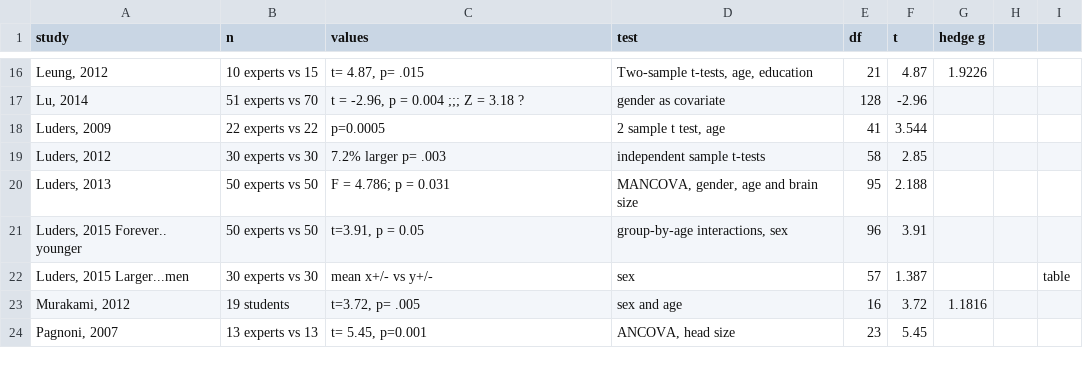
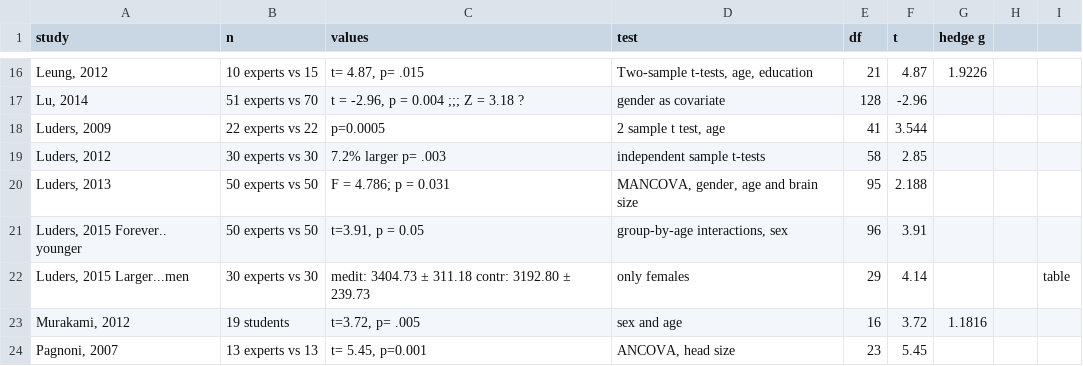
Before and after one commit to CPernet/meta_meditation, a CSV file: meta_analysis1.csv, drawn as a sheet; only a part is shown, gaps mark what is left out.

Commit message:
luders 2015 larger.. corrected t value, but not sure

```diff
--- a/meta_analysis1.csv
+++ b/meta_analysis1.csv
@@ -21,3 +21,3 @@ study,n,values,test,df,t,hedge g,,
 "Luders, 2015 Forever.. younger",50 experts vs 50,"t=3.91, p = 0.05","group-by-age interactions, sex",96,3.91,,,
-"Luders, 2015 Larger...men",30 experts vs 30,mean x+/- vs y+/-,sex ,57,1.387,,,table
+"Luders, 2015 Larger...men",30 experts vs 30,medit: 3404.73 ± 311.18 contr: 3192.80 ± 239.73,only females,29,4.14,,,table
 "Murakami, 2012",19 students,"t=3.72, p= .005",sex and age,16,3.72,1.1816,,
```
